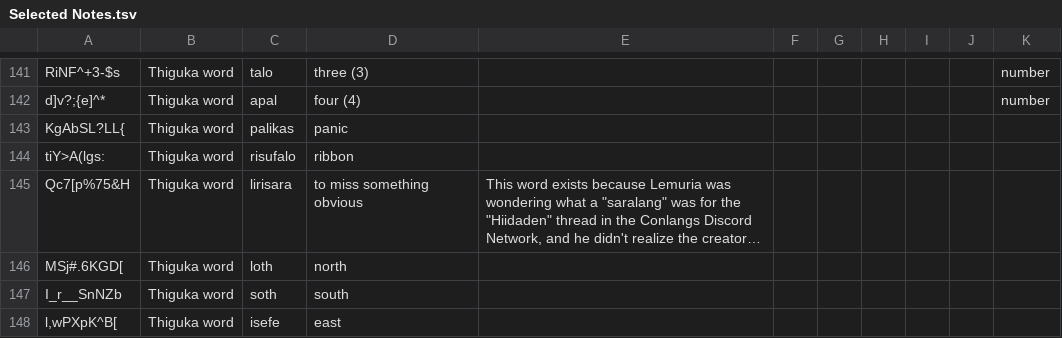
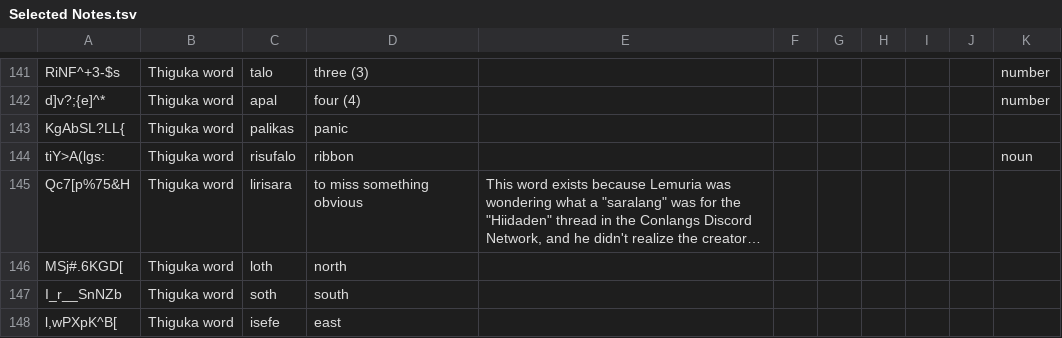
Before and after one commit to thiguka/lexicon, a TSV file: Selected Notes.tsv, drawn as a sheet; only a part is shown, gaps mark what is left out; long unchanged cells end in …; the diff covers the shown part only; the diff names each change by its address in the sheet, - before the commit and + after, or states it on an @@ line.

```diff
--- a/Selected Notes.tsv
+++ b/Selected Notes.tsv
-K144: (empty)
+K144: noun
```
Also changed, not shown: 21 added rows and 31 edited cells elsewhere in this file.
